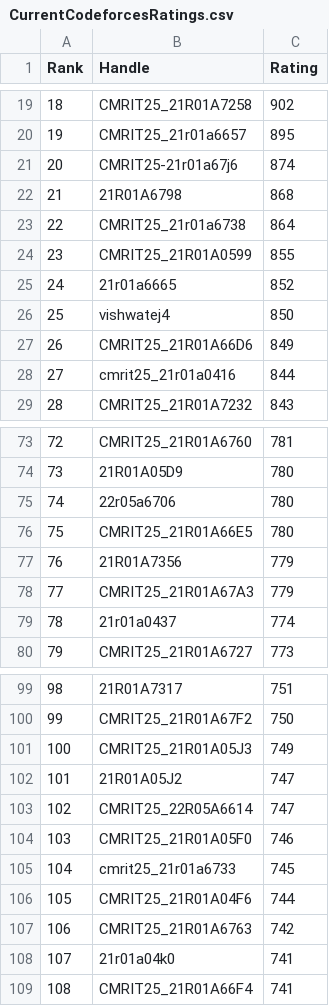
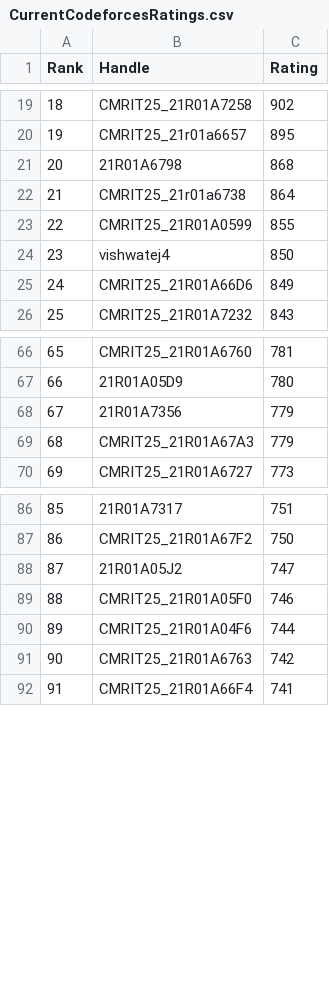
Before and after one commit to gabyah92/CodeforcesRankingGUI, a CSV file: Leaderboards/CurrentCodeforcesRatings.csv, drawn as a sheet; only a part is shown, gaps mark what is left out; removed rows and columns are numbered as before the commit, all else as after; the diff covers the shown part only; the diff names each change by its address in the sheet, - before the commit and + after, or states it on an @@ line.

```diff
--- a/Leaderboards/CurrentCodeforcesRatings.csv
+++ b/Leaderboards/CurrentCodeforcesRatings.csv
-row 21: 20 | CMRIT25-21r01a67j6 | 874
@@ column A (Rank) renumbered from row 21 down @@
-row 25: 24 | 21r01a6665 | 852
-row 28: 27 | cmrit25_21r01a0416 | 844
-row 75: 74 | 22r05a6706 | 780
-row 76: 75 | CMRIT25_21R01A66E5 | 780
-row 79: 78 | 21r01a0437 | 774
-row 101: 100 | CMRIT25_21R01A05J3 | 749
-row 103: 102 | CMRIT25_22R05A6614 | 747
-row 105: 104 | cmrit25_21r01a6733 | 745
-row 108: 107 | 21r01a04k0 | 741
```
Also changed, not shown: 1 added row, 20 removed rows and 1 edited cell elsewhere in this file.
